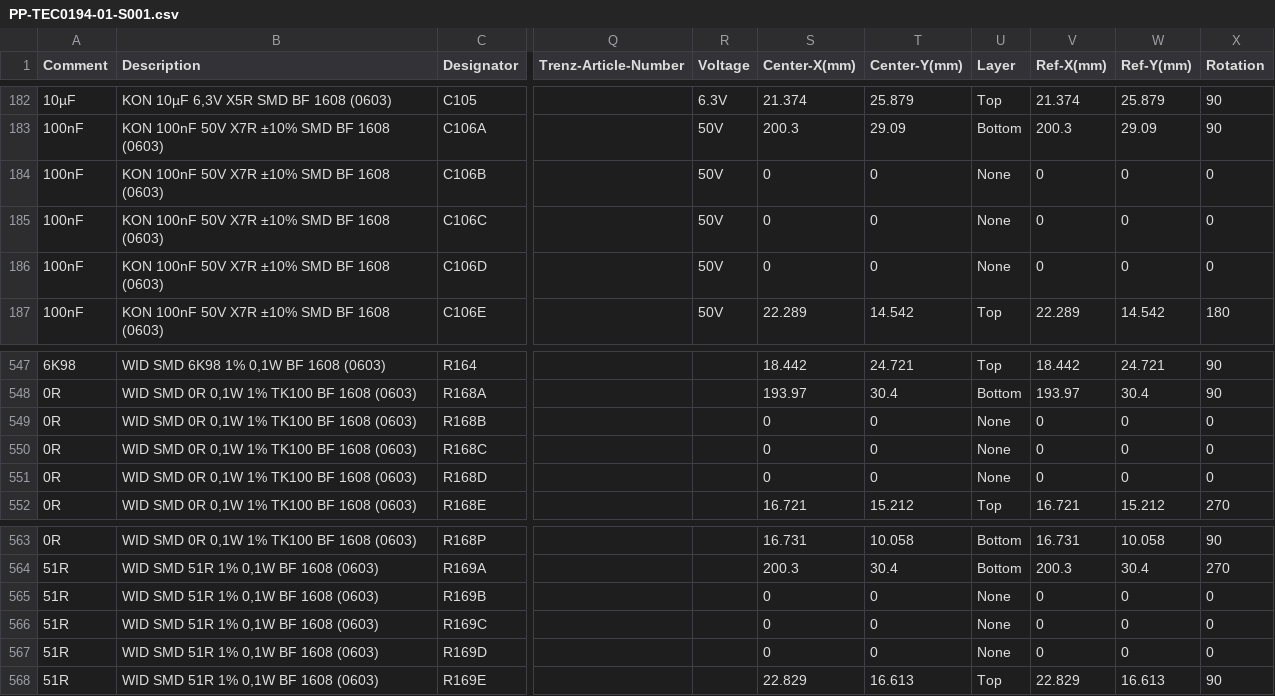
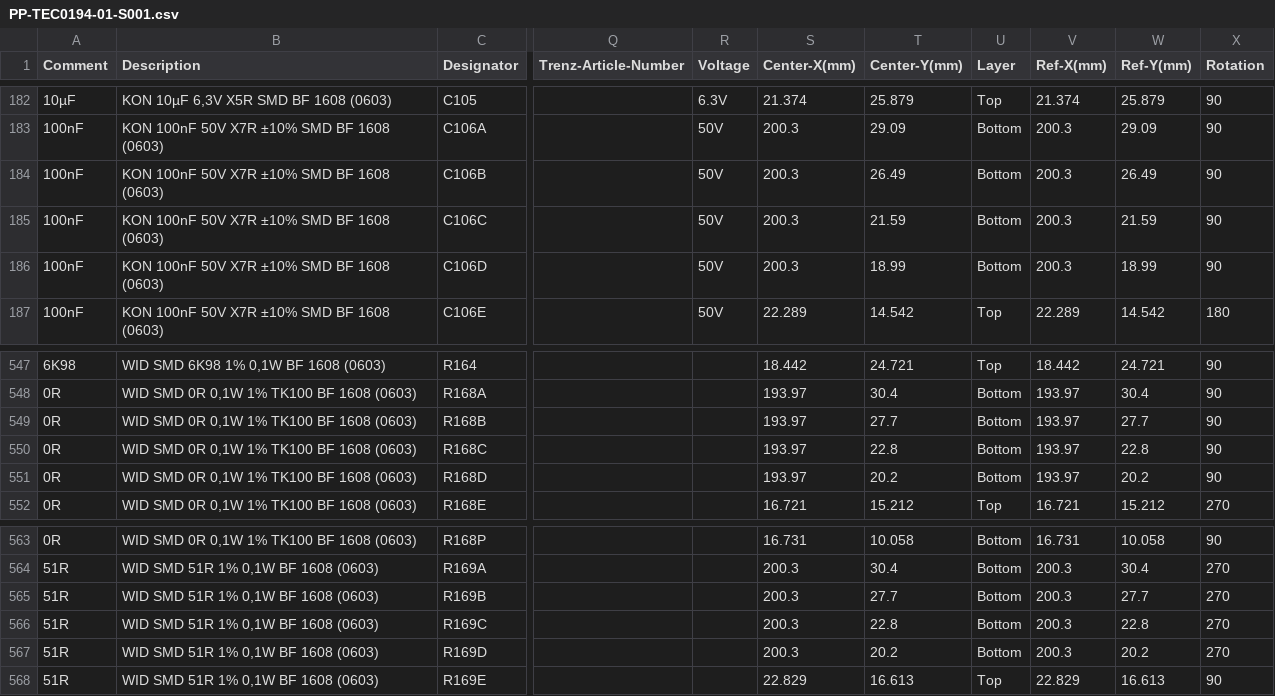
Before and after one commit to ultrazohm/uz_carrierboard, a CSV file: manufacturing reports/BOM/PP-TEC0194-01-S001.csv, drawn as a sheet; only a part is shown, gaps mark what is left out; the diff covers the shown part only; the diff names each change by its address in the sheet, - before the commit and + after, or states it on an @@ line.

```diff
--- a/manufacturing reports/BOM/PP-TEC0194-01-S001.csv
+++ b/manufacturing reports/BOM/PP-TEC0194-01-S001.csv
-S184:S186 (Center-X(mm)): 0
+S184:S186 (Center-X(mm)): 200.3
-T184 (Center-Y(mm)): 0
+T184 (Center-Y(mm)): 26.49
-U184:U186 (Layer): None
+U184:U186 (Layer): Bottom
-V184:V186 (Ref-X(mm)): 0
+V184:V186 (Ref-X(mm)): 200.3
-W184 (Ref-Y(mm)): 0
+W184 (Ref-Y(mm)): 26.49
-X184:X186 (Rotation): 0
+X184:X186 (Rotation): 90
-T185 (Center-Y(mm)): 0
+T185 (Center-Y(mm)): 21.59
-W185 (Ref-Y(mm)): 0
+W185 (Ref-Y(mm)): 21.59
-T186 (Center-Y(mm)): 0
+T186 (Center-Y(mm)): 18.99
-W186 (Ref-Y(mm)): 0
+W186 (Ref-Y(mm)): 18.99
-S549:S551 (Center-X(mm)): 0
+S549:S551 (Center-X(mm)): 193.97
-T549 (Center-Y(mm)): 0
+T549 (Center-Y(mm)): 27.7
-U549:U551 (Layer): None
+U549:U551 (Layer): Bottom
-V549:V551 (Ref-X(mm)): 0
+V549:V551 (Ref-X(mm)): 193.97
-W549 (Ref-Y(mm)): 0
+W549 (Ref-Y(mm)): 27.7
-X549:X551 (Rotation): 0
+X549:X551 (Rotation): 90
-T550 (Center-Y(mm)): 0
+T550 (Center-Y(mm)): 22.8
-W550 (Ref-Y(mm)): 0
+W550 (Ref-Y(mm)): 22.8
-T551 (Center-Y(mm)): 0
+T551 (Center-Y(mm)): 20.2
-W551 (Ref-Y(mm)): 0
+W551 (Ref-Y(mm)): 20.2
-S565:S567 (Center-X(mm)): 0
+S565:S567 (Center-X(mm)): 200.3
-T565 (Center-Y(mm)): 0
+T565 (Center-Y(mm)): 27.7
-U565:U567 (Layer): None
+U565:U567 (Layer): Bottom
-V565:V567 (Ref-X(mm)): 0
+V565:V567 (Ref-X(mm)): 200.3
-W565 (Ref-Y(mm)): 0
+W565 (Ref-Y(mm)): 27.7
-X565:X567 (Rotation): 0
+X565:X567 (Rotation): 270
-T566 (Center-Y(mm)): 0
+T566 (Center-Y(mm)): 22.8
-W566 (Ref-Y(mm)): 0
+W566 (Ref-Y(mm)): 22.8
-T567 (Center-Y(mm)): 0
+T567 (Center-Y(mm)): 20.2
-W567 (Ref-Y(mm)): 0
+W567 (Ref-Y(mm)): 20.2
```
Also changed, not shown: 36 edited cells elsewhere in this file, 3 other files.
